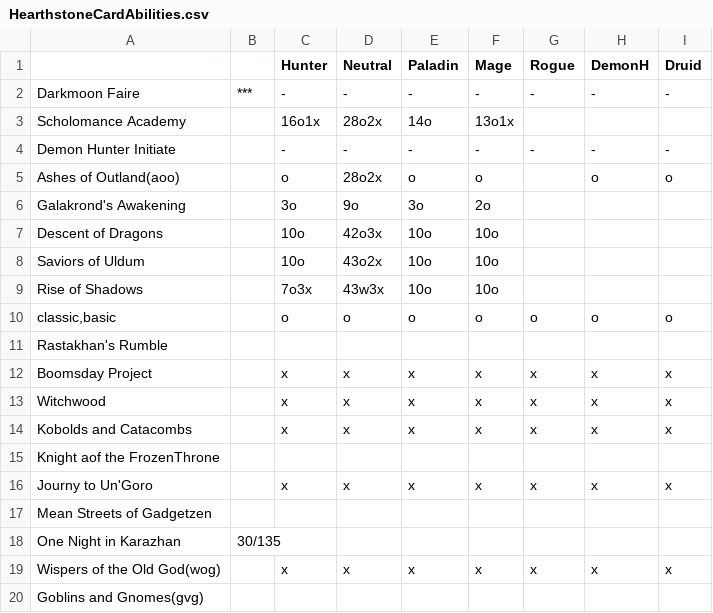
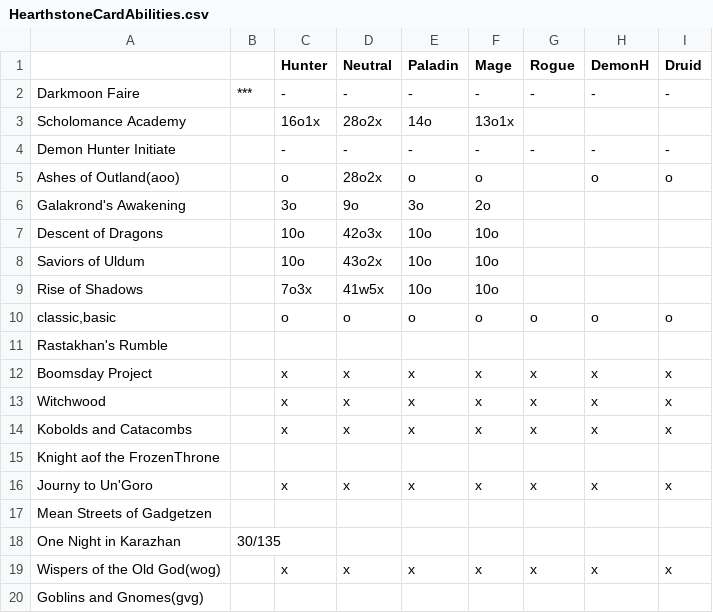
Before and after one commit to aharalabMeiji/fireplaceAharaLab, a CSV file: fireplaceAharaLab/HearthstoneCardAbilities.csv, drawn as a sheet.

Commit message:
neutral-shadows 1/5

```diff
--- a/fireplaceAharaLab/HearthstoneCardAbilities.csv
+++ b/fireplaceAharaLab/HearthstoneCardAbilities.csv
@@ -8,3 +8,3 @@ Descent of Dragons,,10o,42o3x,10o,10o,,,
 Saviors of Uldum,,10o,43o2x,10o,10o,,,
-Rise of Shadows,,7o3x,43w3x,10o,10o,,,
+Rise of Shadows,,7o3x,41w5x,10o,10o,,,
 "classic,basic",,o,o,o,o,o,o,o
```
Also changed, not shown: 6 other files.
